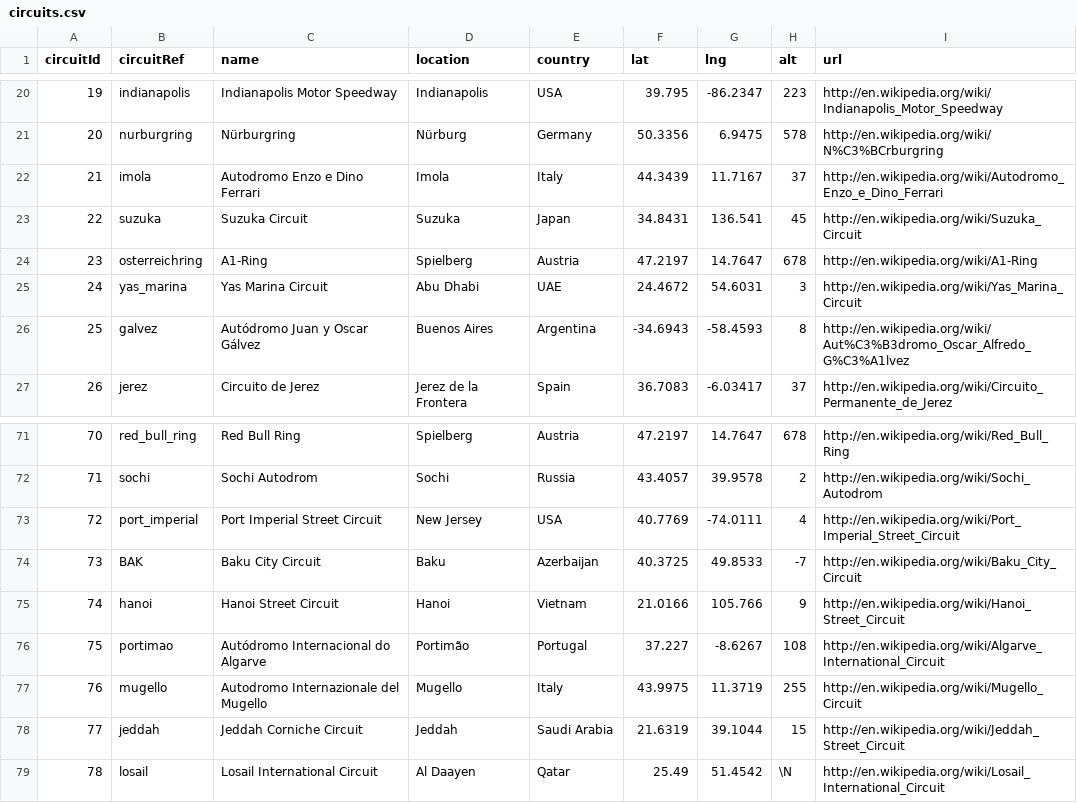
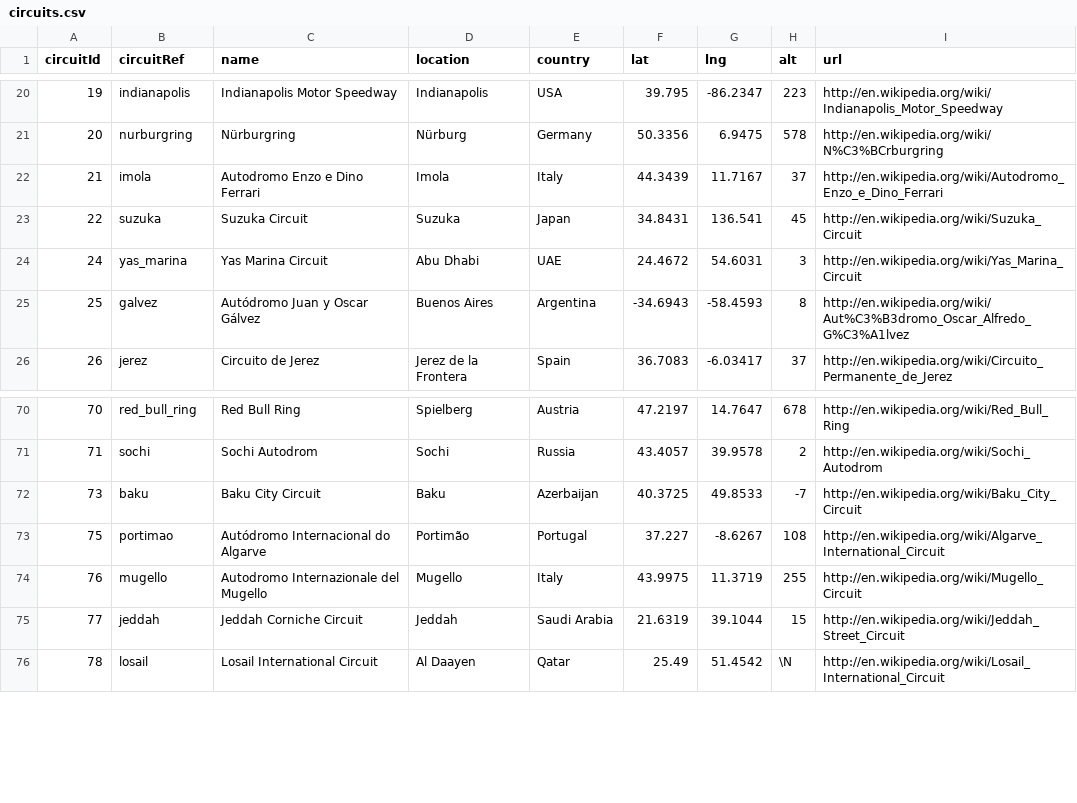
Before and after one commit to steodose/F1, a CSV file: f1db_csv/circuits.csv, drawn as a sheet; only a part is shown, gaps mark what is left out.

```diff
--- a/f1db_csv/circuits.csv
+++ b/f1db_csv/circuits.csv
@@ -23,3 +23,2 @@ circuitId,circuitRef,name,location,country,lat,lng,alt,url
 22,"suzuka","Suzuka Circuit","Suzuka","Japan",34.8431,136.541,45,"http://en.wikipedia.org/wiki/Suzuka_Circuit"
-23,"osterreichring","A1-Ring","Spielberg","Austria",47.2197,14.7647,678,"http://en.wikipedia.org/wiki/A1-Ring"
 24,"yas_marina","Yas Marina Circuit","Abu Dhabi","UAE",24.4672,54.6031,3,"http://en.wikipedia.org/wiki/Yas_Marina_Circuit"
@@ -72,5 +71,3 @@ circuitId,circuitRef,name,location,country,lat,lng,alt,url
 71,"sochi","Sochi Autodrom","Sochi","Russia",43.4057,39.9578,2,"http://en.wikipedia.org/wiki/Sochi_Autodrom"
-72,"port_imperial","Port Imperial Street Circuit","New Jersey","USA",40.7769,-74.0111,4,"http://en.wikipedia.org/wiki/Port_Imperial_Street_Circuit"
-73,"BAK","Baku City Circuit","Baku","Azerbaijan",40.3725,49.8533,-7,"http://en.wikipedia.org/wiki/Baku_City_Circuit"
-74,"hanoi","Hanoi Street Circuit","Hanoi","Vietnam",21.0166,105.766,9,"http://en.wikipedia.org/wiki/Hanoi_Street_Circuit"
+73,"baku","Baku City Circuit","Baku","Azerbaijan",40.3725,49.8533,-7,"http://en.wikipedia.org/wiki/Baku_City_Circuit"
 75,"portimao","Autódromo Internacional do Algarve","Portimão","Portugal",37.227,-8.6267,108,"http://en.wikipedia.org/wiki/Algarve_International_Circuit"
```
Also changed, not shown: f1db_csv/constructor_results.csv, f1db_csv/constructor_standings.csv, 10 other files.
